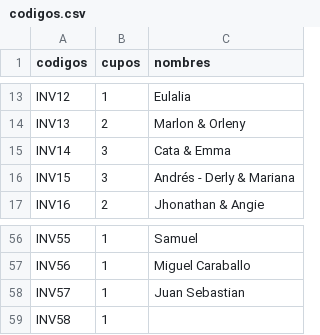
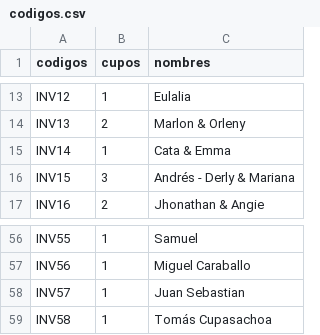
Before and after one commit to IsaXV21/MisXVISa, a CSV file: codigos.csv, drawn as a sheet; only a part is shown, gaps mark what is left out.

Commit message:
Update codigos.csv

```diff
--- a/codigos.csv
+++ b/codigos.csv
@@ -14,3 +14,3 @@ INV12,1, Eulalia
 INV13,2, Marlon & Orleny
-INV14,3, Cata & Emma
+INV14,1, Cata & Emma
 INV15,3, Andrés - Derly & Mariana
@@ -58,2 +58,2 @@ INV56,1, Miguel Caraballo
 INV57,1, Juan Sebastian
-INV58,1,
+INV58,1, Tomás Cupasachoa
```
